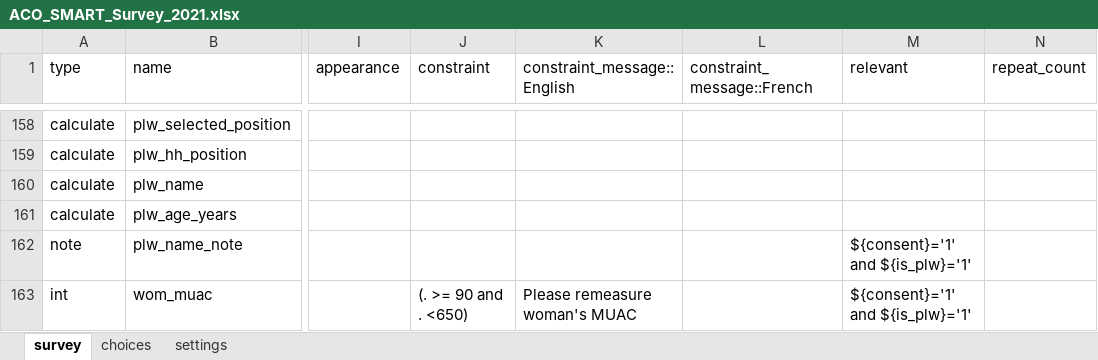
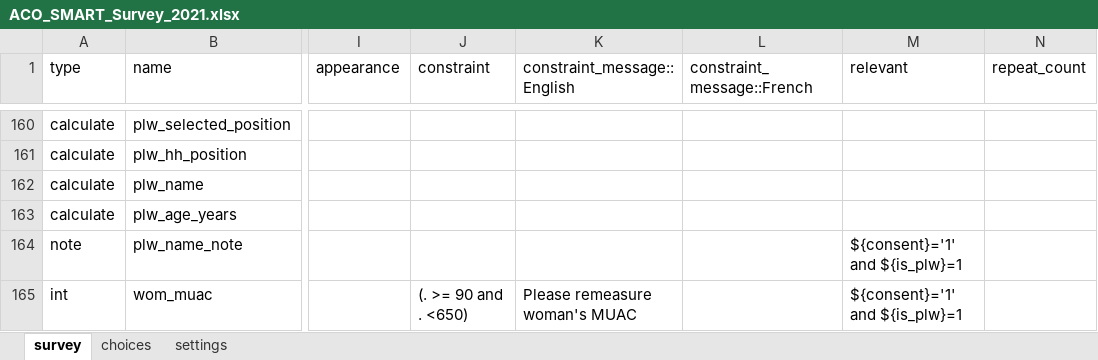
Before and after one commit to RobertJohnston/SMART-Questionnaire, an Excel workbook: ACO_SMART_Survey_2021.xlsx, sheet survey, drawn as a sheet; only a part is shown, gaps mark what is left out; values as stored, in another font and other column widths than the file's, no borders; addresses are those after the commit; the diff covers the shown part only; the diff names each change by its address in the sheet, - before the commit and + after, or states it on an @@ line.

```diff
--- a/ACO_SMART_Survey_2021.xlsx (sheet survey)
+++ b/ACO_SMART_Survey_2021.xlsx (sheet survey)
-M164:M165 (relevant): ${consent}='1' and ${is_plw}='1'
+M164:M165 (relevant): ${consent}='1' and ${is_plw}=1
```
Also changed, not shown: 2 added rows and 3 edited cells elsewhere in this sheet.
